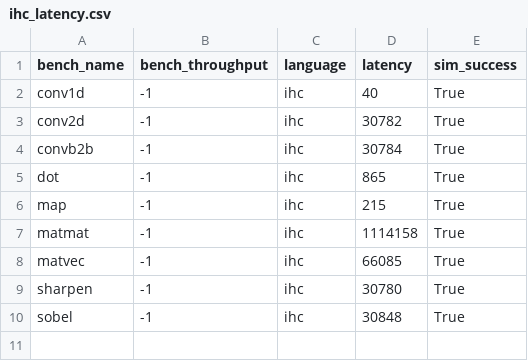
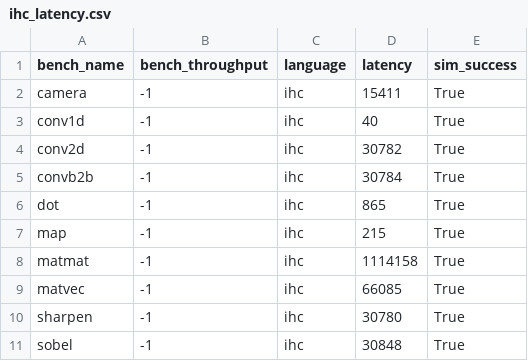
Before and after one commit to louis-hildebrand/sirop-hls, a CSV file: results/ihc_latency.csv, drawn as a sheet; the diff names each change by its address in the sheet, - before the commit and + after, or states it on an @@ line.

Commit message:
Implement camera benchmark with Intel HLS

```diff
--- a/results/ihc_latency.csv
+++ b/results/ihc_latency.csv
+row 2: camera | -1 | ihc | 15411 | True
```
Also changed, not shown: results/ihc_fmax.csv, results/ihc_resource_usage.csv, 5 other files.
